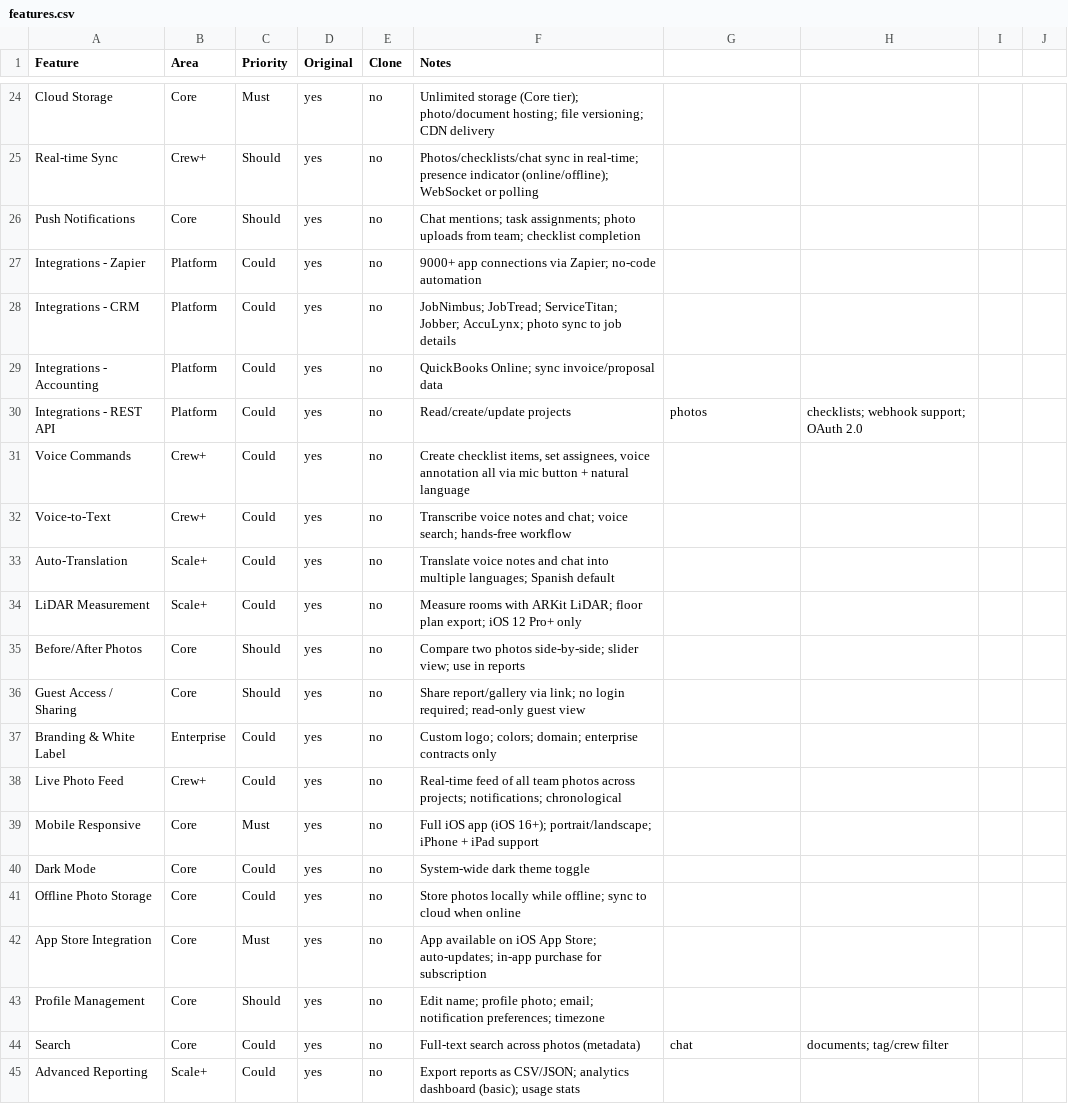
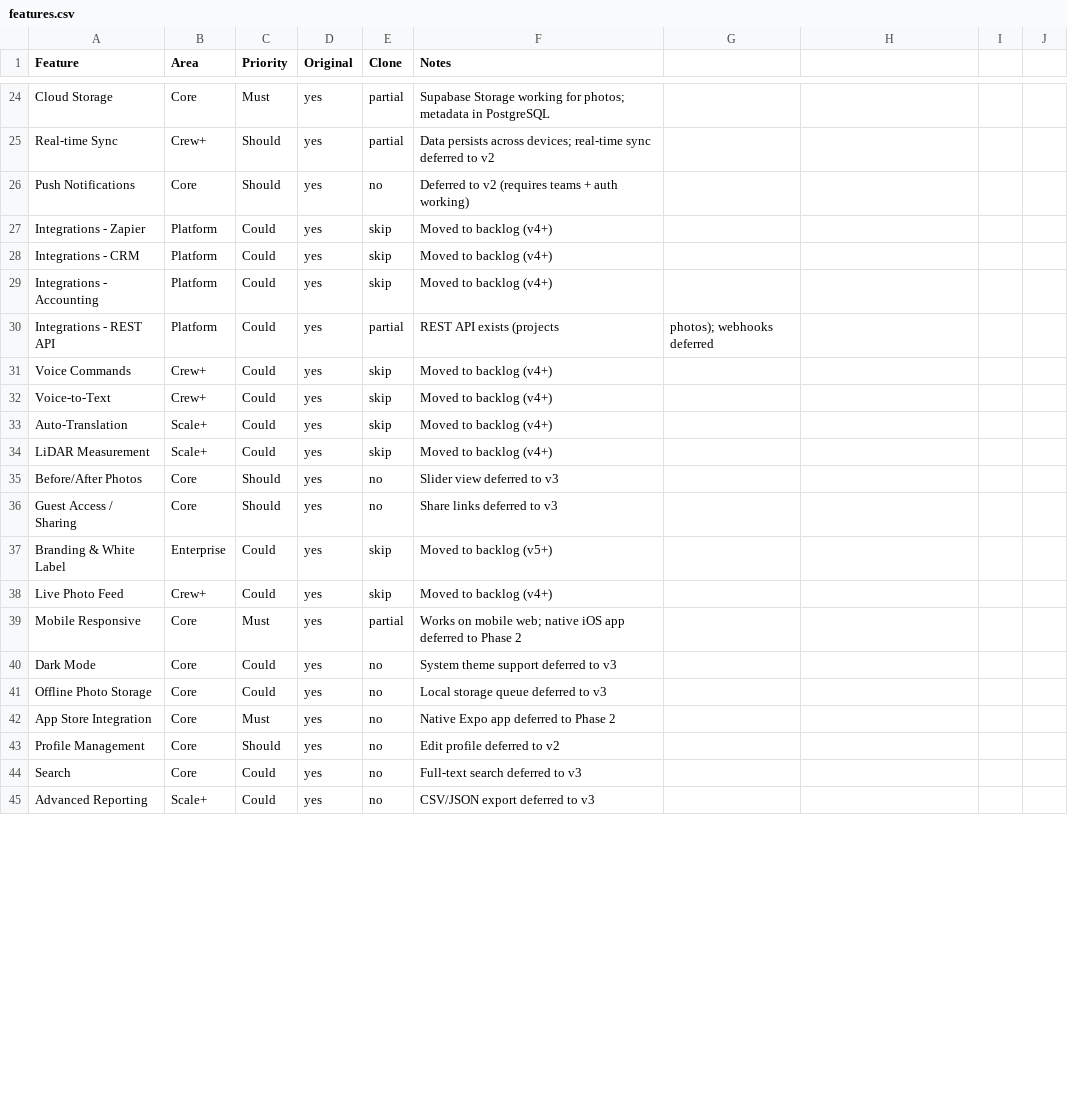
Before and after one commit to matheusoleiro/companycam-clone, a CSV file: replica/features.csv, drawn as a sheet; only a part is shown, gaps mark what is left out; the diff covers the shown part only; the diff names each change by its address in the sheet, - before the commit and + after, or states it on an @@ line.

Commit message:
Update feature parity report: 60% MVP complete, blockers identified, backlog documented

```diff
--- a/replica/features.csv
+++ b/replica/features.csv
-E24:E25 (Clone): no
+E24:E25 (Clone): partial
-F24 (Notes): Unlimited storage (Core tier); photo/document hosting; file versioning; CDN delivery
+F24 (Notes): Supabase Storage working for photos; metadata in PostgreSQL
-F25 (Notes): Photos/checklists/chat sync in real-time; presence indicator (online/offline); WebSocket or polling
+F25 (Notes): Data persists across devices; real-time sync deferred to v2
-F26 (Notes): Chat mentions; task assignments; photo uploads from team; checklist completion
+F26 (Notes): Deferred to v2 (requires teams + auth working)
-E27:E29 (Clone): no
+E27:E29 (Clone): skip
-F27 (Notes): 9000+ app connections via Zapier; no-code automation
+F27 (Notes): Moved to backlog (v4+)
-F28 (Notes): JobNimbus; JobTread; ServiceTitan; Jobber; AccuLynx; photo sync to job details
+F28 (Notes): Moved to backlog (v4+)
-F29 (Notes): QuickBooks Online; sync invoice/proposal data
+F29 (Notes): Moved to backlog (v4+)
-E30 (Clone): no
+E30 (Clone): partial
-F30 (Notes): Read/create/update projects
+F30 (Notes): REST API exists (projects
-G30: photos
+G30: photos); webhooks deferred
-H30: checklists; webhook support; OAuth 2.0
+H30: (empty)
-E31:E34 (Clone): no
+E31:E34 (Clone): skip
-F31 (Notes): Create checklist items, set assignees, voice annotation all via mic button + natural language
+F31 (Notes): Moved to backlog (v4+)
-F32 (Notes): Transcribe voice notes and chat; voice search; hands-free workflow
+F32 (Notes): Moved to backlog (v4+)
-F33 (Notes): Translate voice notes and chat into multiple languages; Spanish default
+F33 (Notes): Moved to backlog (v4+)
-F34 (Notes): Measure rooms with ARKit LiDAR; floor plan export; iOS 12 Pro+ only
+F34 (Notes): Moved to backlog (v4+)
-F35 (Notes): Compare two photos side-by-side; slider view; use in reports
+F35 (Notes): Slider view deferred to v3
-F36 (Notes): Share report/gallery via link; no login required; read-only guest view
+F36 (Notes): Share links deferred to v3
-E37:E38 (Clone): no
+E37:E38 (Clone): skip
-F37 (Notes): Custom logo; colors; domain; enterprise contracts only
+F37 (Notes): Moved to backlog (v5+)
-F38 (Notes): Real-time feed of all team photos across projects; notifications; chronological
+F38 (Notes): Moved to backlog (v4+)
-E39 (Clone): no
+E39 (Clone): partial
-F39 (Notes): Full iOS app (iOS 16+); portrait/landscape; iPhone + iPad support
+F39 (Notes): Works on mobile web; native iOS app deferred to Phase 2
-F40 (Notes): System-wide dark theme toggle
+F40 (Notes): System theme support deferred to v3
-F41 (Notes): Store photos locally while offline; sync to cloud when online
+F41 (Notes): Local storage queue deferred to v3
-F42 (Notes): App available on iOS App Store; auto-updates; in-app purchase for subscription
+F42 (Notes): Native Expo app deferred to Phase 2
-F43 (Notes): Edit name; profile photo; email; notification preferences; timezone
+F43 (Notes): Edit profile deferred to v2
-F44 (Notes): Full-text search across photos (metadata)
+F44 (Notes): Full-text search deferred to v3
-G44: chat
+G44: (empty)
-H44: documents; tag/crew filter
+H44: (empty)
-F45 (Notes): Export reports as CSV/JSON; analytics dashboard (basic); usage stats
+F45 (Notes): CSV/JSON export deferred to v3
```
Also changed, not shown: 66 edited cells elsewhere in this file, 1 other file.
